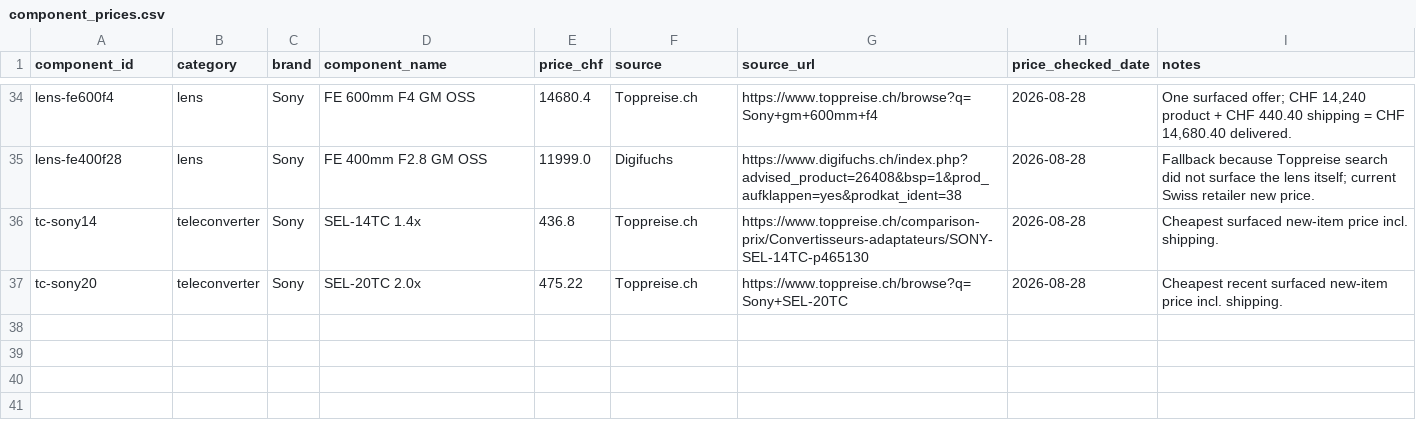
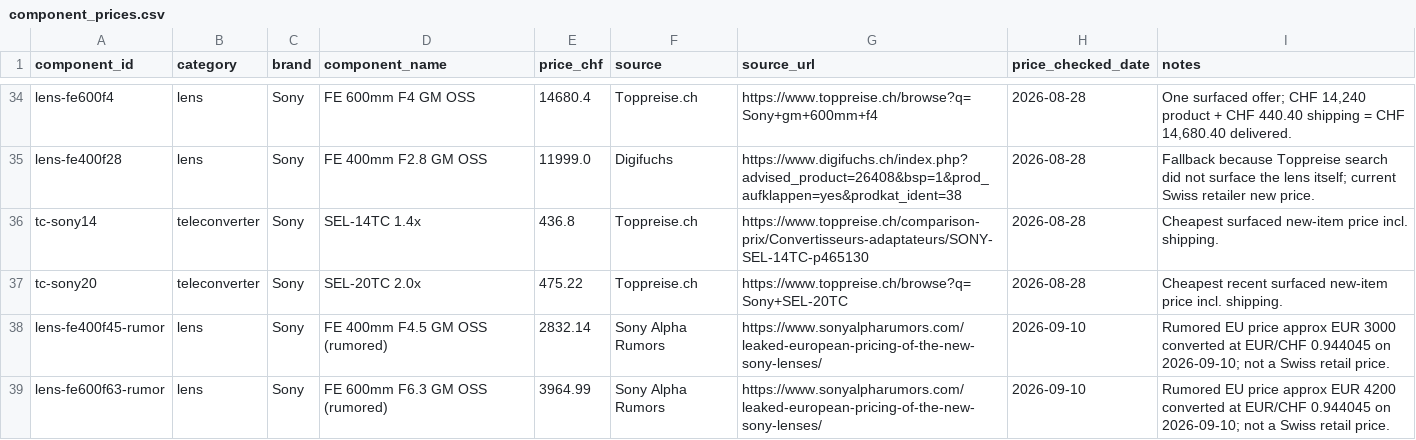
Before and after one commit to lkzkk/birding-lenses, a CSV file: data/component_prices.csv, drawn as a sheet; only a part is shown, gaps mark what is left out.

Commit message:
Add rumor price estimates for Sony 400mm and 600mm GM

```diff
--- a/data/component_prices.csv
+++ b/data/component_prices.csv
@@ -37 +37,3 @@ tc-sony14,teleconverter,Sony,SEL-14TC 1.4x,436.8,Toppreise.ch,https://www.toppre
 tc-sony20,teleconverter,Sony,SEL-20TC 2.0x,475.22,Toppreise.ch,https://www.toppreise.ch/browse?q=Sony+SEL-20TC,2026-08-28,Cheapest recent surfaced new-item price incl. shipping.
+lens-fe400f45-rumor,lens,Sony,FE 400mm F4.5 GM OSS (rumored),2832.14,Sony Alpha Rumors,https://www.sonyalpharumors.com/leaked-european-pricing-of-the-new-sony-lenses/,2026-09-10,Rumored EU price approx EUR 3000 converted at EUR/CHF 0.944045 on 2026-09-10; not a Swiss retail price.
+lens-fe600f63-rumor,lens,Sony,FE 600mm F6.3 GM OSS (rumored),3964.99,Sony Alpha Rumors,https://www.sonyalpharumors.com/leaked-european-pricing-of-the-new-sony-lenses/,2026-09-10,Rumored EU price approx EUR 4200 converted at EUR/CHF 0.944045 on 2026-09-10; not a Swiss retail price.
```
